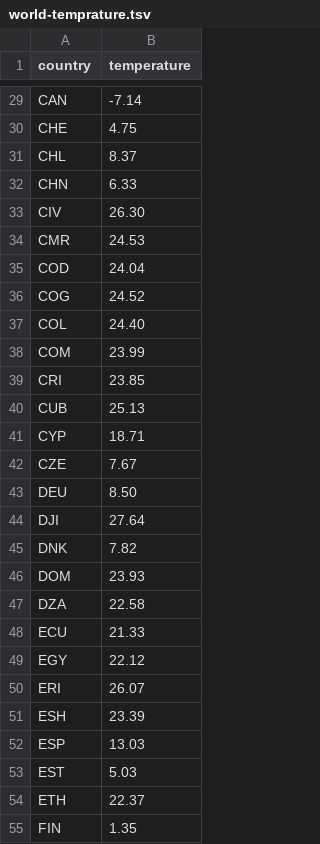
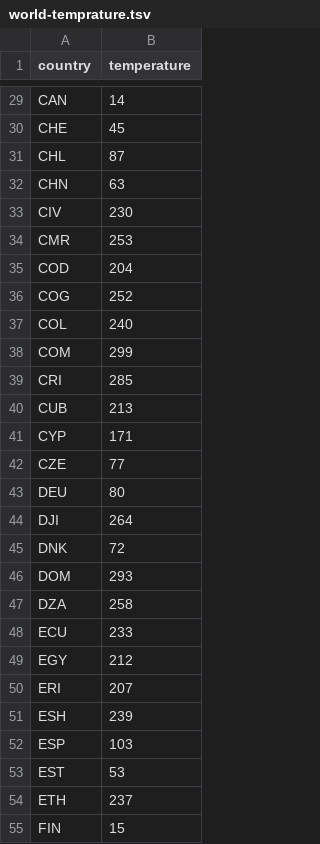
Before and after one commit to Bramsiss/Globe, a TSV file: world-temprature.tsv, drawn as a sheet; only a part is shown, gaps mark what is left out; the diff covers the shown part only; the diff names each change by its address in the sheet, - before the commit and + after, or states it on an @@ line.

```diff
--- a/world-temprature.tsv
+++ b/world-temprature.tsv
-B29 (temperature): -7.14
+B29 (temperature): 14
-B30 (temperature): 4.75
+B30 (temperature): 45
-B31 (temperature): 8.37
+B31 (temperature): 87
-B32 (temperature): 6.33
+B32 (temperature): 63
-B33 (temperature): 26.30
+B33 (temperature): 230
-B34 (temperature): 24.53
+B34 (temperature): 253
-B35 (temperature): 24.04
+B35 (temperature): 204
-B36 (temperature): 24.52
+B36 (temperature): 252
-B37 (temperature): 24.40
+B37 (temperature): 240
-B38 (temperature): 23.99
+B38 (temperature): 299
-B39 (temperature): 23.85
+B39 (temperature): 285
-B40 (temperature): 25.13
+B40 (temperature): 213
-B41 (temperature): 18.71
+B41 (temperature): 171
-B42 (temperature): 7.67
+B42 (temperature): 77
-B43 (temperature): 8.50
+B43 (temperature): 80
-B44 (temperature): 27.64
+B44 (temperature): 264
-B45 (temperature): 7.82
+B45 (temperature): 72
-B46 (temperature): 23.93
+B46 (temperature): 293
-B47 (temperature): 22.58
+B47 (temperature): 258
-B48 (temperature): 21.33
+B48 (temperature): 233
-B49 (temperature): 22.12
+B49 (temperature): 212
-B50 (temperature): 26.07
+B50 (temperature): 207
-B51 (temperature): 23.39
+B51 (temperature): 239
-B52 (temperature): 13.03
+B52 (temperature): 103
-B53 (temperature): 5.03
+B53 (temperature): 53
-B54 (temperature): 22.37
+B54 (temperature): 237
-B55 (temperature): 1.35
+B55 (temperature): 15
```
Also changed, not shown: 156 edited cells elsewhere in this file.
